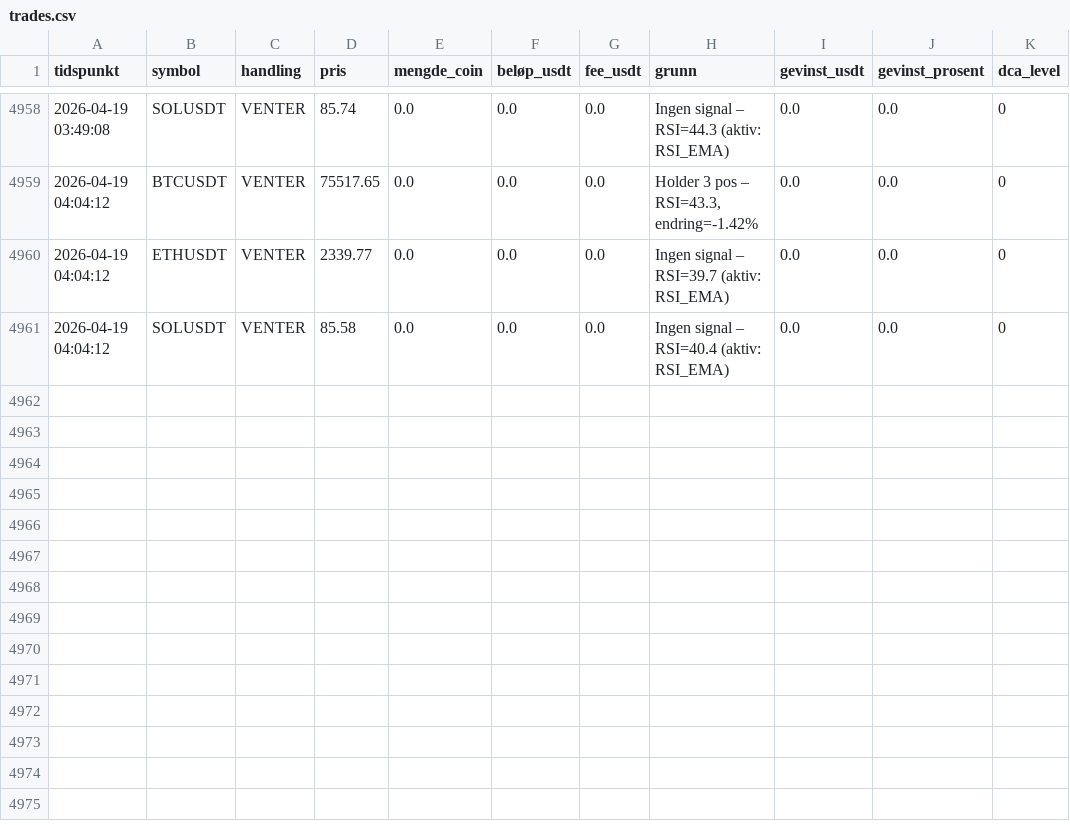
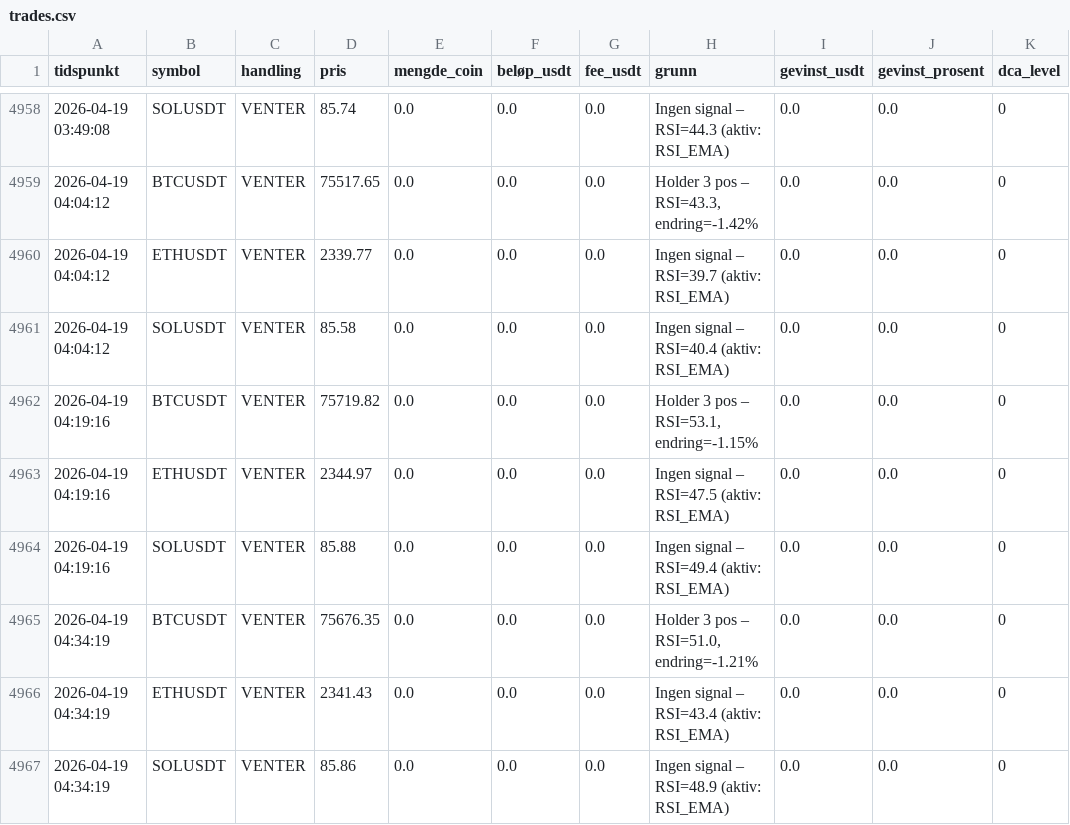
Before and after one commit to ccMellow/botbot, a CSV file: logs/trades.csv, drawn as a sheet; only a part is shown, gaps mark what is left out; the diff names each change by its address in the sheet, - before the commit and + after, or states it on an @@ line.

```diff
--- a/logs/trades.csv
+++ b/logs/trades.csv
+row 4962: 2026-04-19 04:19:16 | BTCUSDT | VENTER | 75719.82 | 0.0 | 0.0 | 0.0 | Holder 3 pos – RSI=53.1, endring=-1.15% | 0.0 | 0.0 | 0
+row 4963: 2026-04-19 04:19:16 | ETHUSDT | VENTER | 2344.97 | 0.0 | 0.0 | 0.0 | Ingen signal – RSI=47.5 (aktiv: RSI_EMA) | 0.0 | 0.0 | 0
+row 4964: 2026-04-19 04:19:16 | SOLUSDT | VENTER | 85.88 | 0.0 | 0.0 | 0.0 | Ingen signal – RSI=49.4 (aktiv: RSI_EMA) | 0.0 | 0.0 | 0
+row 4965: 2026-04-19 04:34:19 | BTCUSDT | VENTER | 75676.35 | 0.0 | 0.0 | 0.0 | Holder 3 pos – RSI=51.0, endring=-1.21% | 0.0 | 0.0 | 0
+row 4966: 2026-04-19 04:34:19 | ETHUSDT | VENTER | 2341.43 | 0.0 | 0.0 | 0.0 | Ingen signal – RSI=43.4 (aktiv: RSI_EMA) | 0.0 | 0.0 | 0
+row 4967: 2026-04-19 04:34:19 | SOLUSDT | VENTER | 85.86 | 0.0 | 0.0 | 0.0 | Ingen signal – RSI=48.9 (aktiv: RSI_EMA) | 0.0 | 0.0 | 0
```
Also changed, not shown: 2 other files.
